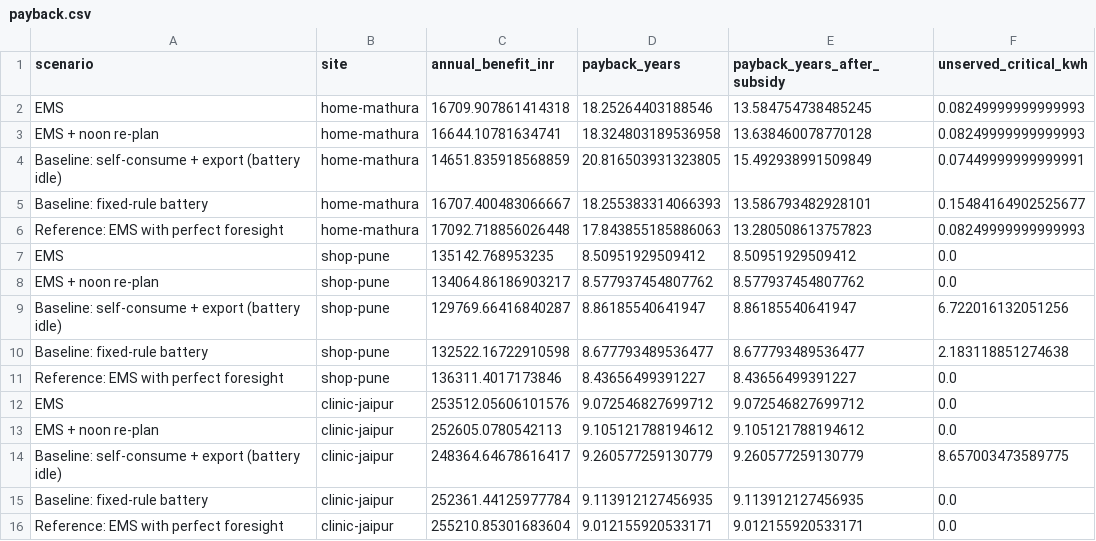
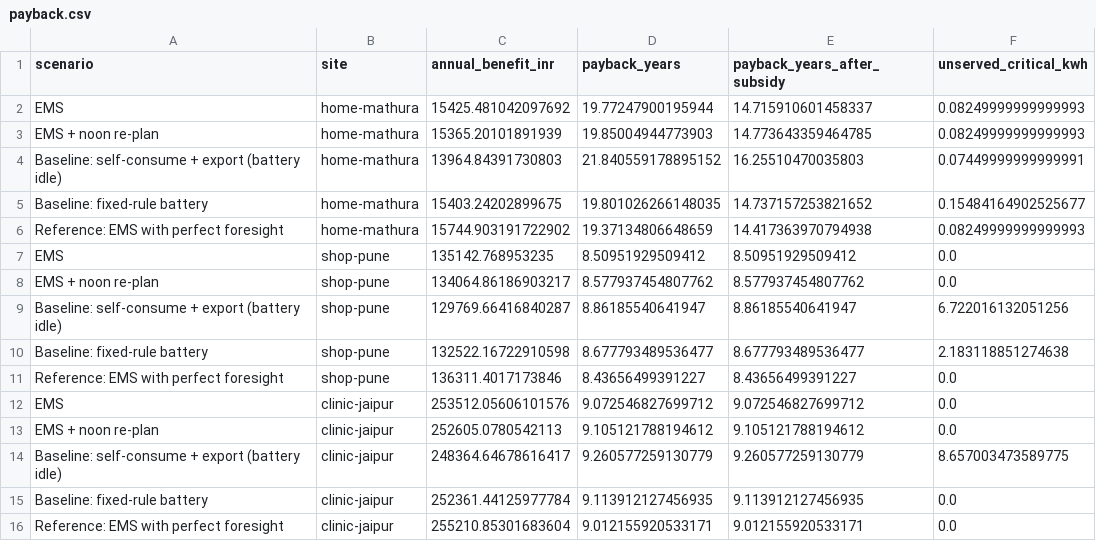
Before and after one commit to ramnivasattanti2008-cloud/AVISHKAR-, a CSV file: results/payback.csv, drawn as a sheet.

```diff
--- a/results/payback.csv
+++ b/results/payback.csv
@@ -1,7 +1,7 @@
 scenario,site,annual_benefit_inr,payback_years,payback_years_after_subsidy,unserved_critical_kwh
-EMS,home-mathura,16709.907861414318,18.25264403188546,13.584754738485245,0.08249999999999993
-EMS + noon re-plan,home-mathura,16644.10781634741,18.324803189536958,13.638460078770128,0.08249999999999993
-Baseline: self-consume + export (battery idle),home-mathura,14651.835918568859,20.816503931323805,15.492938991509849,0.07449999999999991
-Baseline: fixed-rule battery,home-mathura,16707.400483066667,18.255383314066393,13.586793482928101,0.15484164902525677
-Reference: EMS with perfect foresight,home-mathura,17092.718856026448,17.843855185886063,13.280508613757823,0.08249999999999993
+EMS,home-mathura,15425.481042097692,19.77247900195944,14.715910601458337,0.08249999999999993
+EMS + noon re-plan,home-mathura,15365.20101891939,19.85004944773903,14.773643359464785,0.08249999999999993
+Baseline: self-consume + export (battery idle),home-mathura,13964.84391730803,21.840559178895152,16.25510470035803,0.07449999999999991
+Baseline: fixed-rule battery,home-mathura,15403.24202899675,19.801026266148035,14.737157253821652,0.15484164902525677
+Reference: EMS with perfect foresight,home-mathura,15744.903191722902,19.37134806648659,14.417363970794938,0.08249999999999993
 EMS,shop-pune,135142.768953235,8.50951929509412,8.50951929509412,0.0
```
Also changed, not shown: results/sensitivity.csv, 4 other files.
